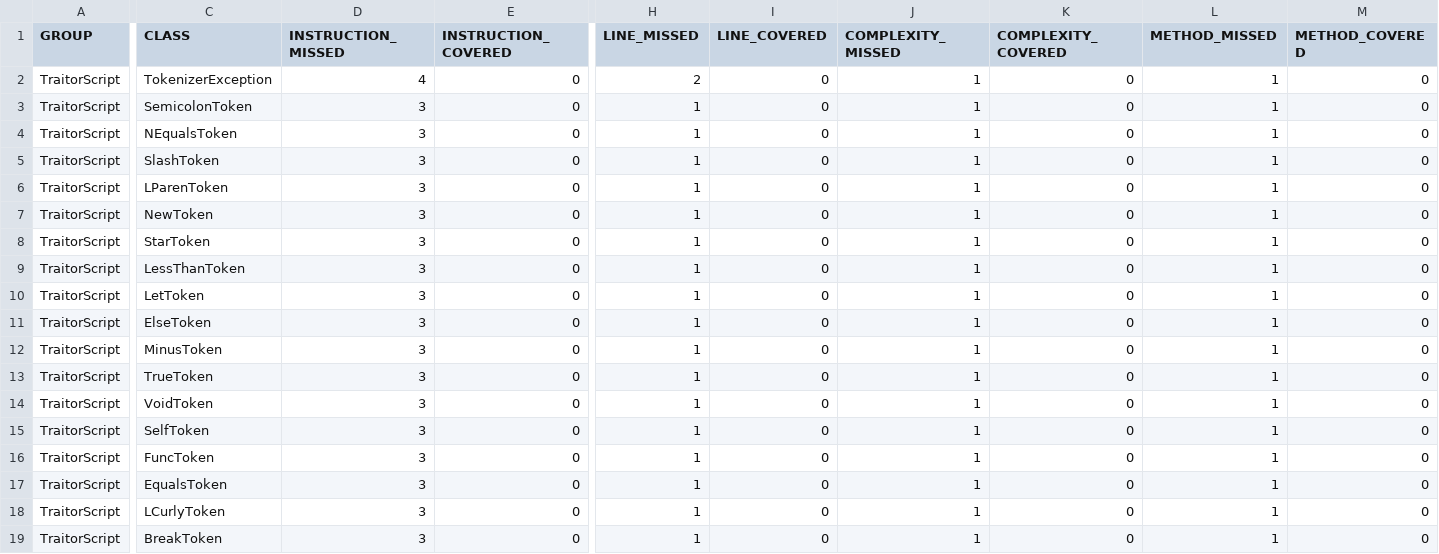
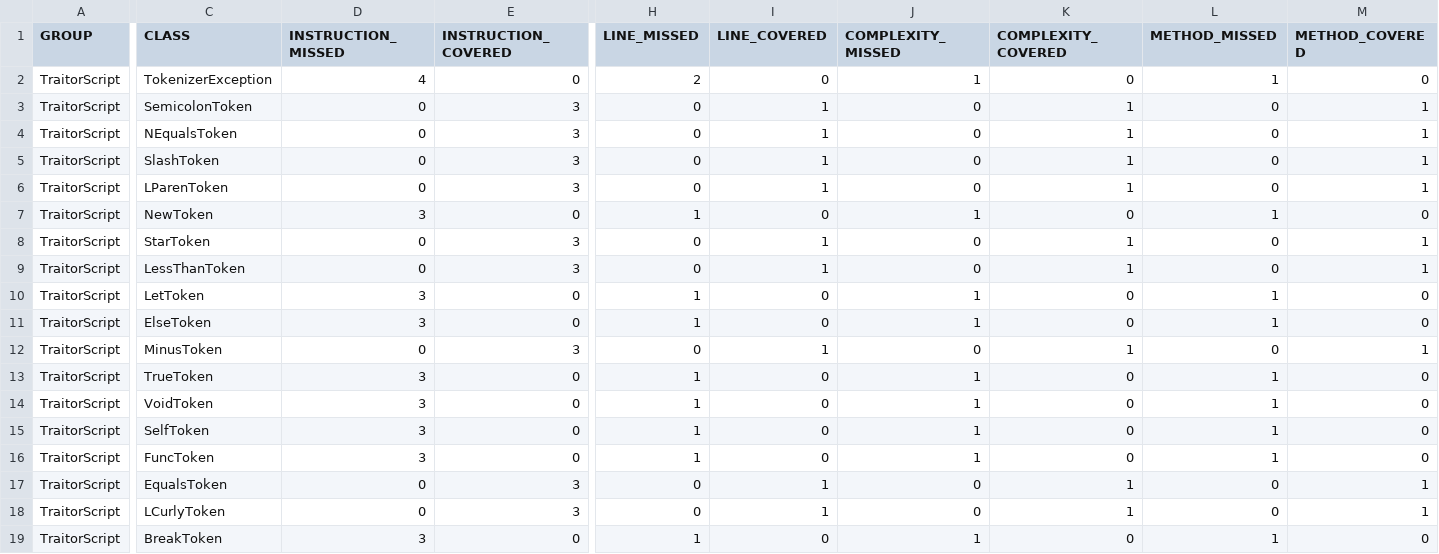
Before and after one commit to cdv74997/TraitorScript, a CSV file: target/site/jacoco/jacoco.csv, drawn as a sheet; only a part is shown, gaps mark what is left out; the diff covers the shown part only; the diff names each change by its address in the sheet, - before the commit and + after, or states it on an @@ line.

```diff
--- a/target/site/jacoco/jacoco.csv
+++ b/target/site/jacoco/jacoco.csv
-D3:D6 (INSTRUCTION_MISSED): 3
+D3:D6 (INSTRUCTION_MISSED): 0
-E3:E6 (INSTRUCTION_COVERED): 0
+E3:E6 (INSTRUCTION_COVERED): 3
-H3:H6 (LINE_MISSED): 1
+H3:H6 (LINE_MISSED): 0
-I3:I6 (LINE_COVERED): 0
+I3:I6 (LINE_COVERED): 1
-J3:J6 (COMPLEXITY_MISSED): 1
+J3:J6 (COMPLEXITY_MISSED): 0
-K3:K6 (COMPLEXITY_COVERED): 0
+K3:K6 (COMPLEXITY_COVERED): 1
-L3:L6 (METHOD_MISSED): 1
+L3:L6 (METHOD_MISSED): 0
-M3:M6 (METHOD_COVERED): 0
+M3:M6 (METHOD_COVERED): 1
-D8:D9 (INSTRUCTION_MISSED): 3
+D8:D9 (INSTRUCTION_MISSED): 0
-E8:E9 (INSTRUCTION_COVERED): 0
+E8:E9 (INSTRUCTION_COVERED): 3
-H8:H9 (LINE_MISSED): 1
+H8:H9 (LINE_MISSED): 0
-I8:I9 (LINE_COVERED): 0
+I8:I9 (LINE_COVERED): 1
-J8:J9 (COMPLEXITY_MISSED): 1
+J8:J9 (COMPLEXITY_MISSED): 0
-K8:K9 (COMPLEXITY_COVERED): 0
+K8:K9 (COMPLEXITY_COVERED): 1
-L8:L9 (METHOD_MISSED): 1
+L8:L9 (METHOD_MISSED): 0
-M8:M9 (METHOD_COVERED): 0
+M8:M9 (METHOD_COVERED): 1
-D12 (INSTRUCTION_MISSED): 3
+D12 (INSTRUCTION_MISSED): 0
-E12 (INSTRUCTION_COVERED): 0
+E12 (INSTRUCTION_COVERED): 3
-H12 (LINE_MISSED): 1
+H12 (LINE_MISSED): 0
-I12 (LINE_COVERED): 0
+I12 (LINE_COVERED): 1
-J12 (COMPLEXITY_MISSED): 1
+J12 (COMPLEXITY_MISSED): 0
-K12 (COMPLEXITY_COVERED): 0
+K12 (COMPLEXITY_COVERED): 1
-L12 (METHOD_MISSED): 1
+L12 (METHOD_MISSED): 0
-M12 (METHOD_COVERED): 0
+M12 (METHOD_COVERED): 1
-D17:D18 (INSTRUCTION_MISSED): 3
+D17:D18 (INSTRUCTION_MISSED): 0
-E17:E18 (INSTRUCTION_COVERED): 0
+E17:E18 (INSTRUCTION_COVERED): 3
-H17:H18 (LINE_MISSED): 1
+H17:H18 (LINE_MISSED): 0
-I17:I18 (LINE_COVERED): 0
+I17:I18 (LINE_COVERED): 1
-J17:J18 (COMPLEXITY_MISSED): 1
+J17:J18 (COMPLEXITY_MISSED): 0
-K17:K18 (COMPLEXITY_COVERED): 0
+K17:K18 (COMPLEXITY_COVERED): 1
-L17:L18 (METHOD_MISSED): 1
+L17:L18 (METHOD_MISSED): 0
-M17:M18 (METHOD_COVERED): 0
+M17:M18 (METHOD_COVERED): 1
```
Also changed, not shown: 73 edited cells elsewhere in this file, 49 other files.
